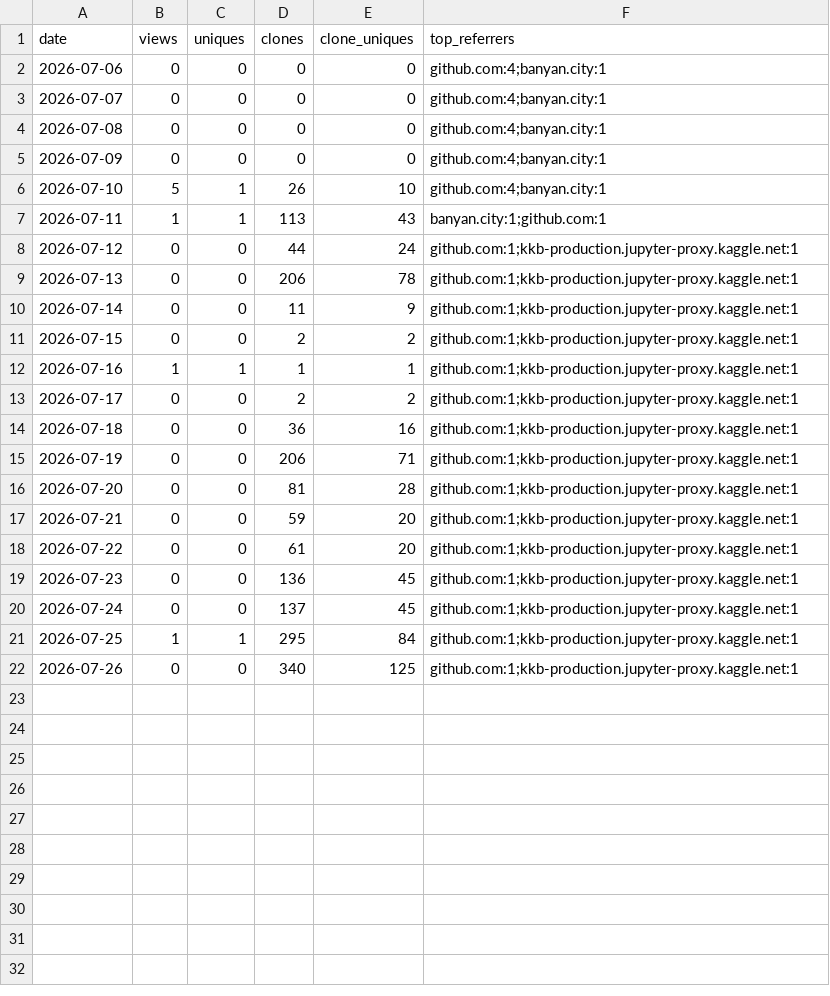
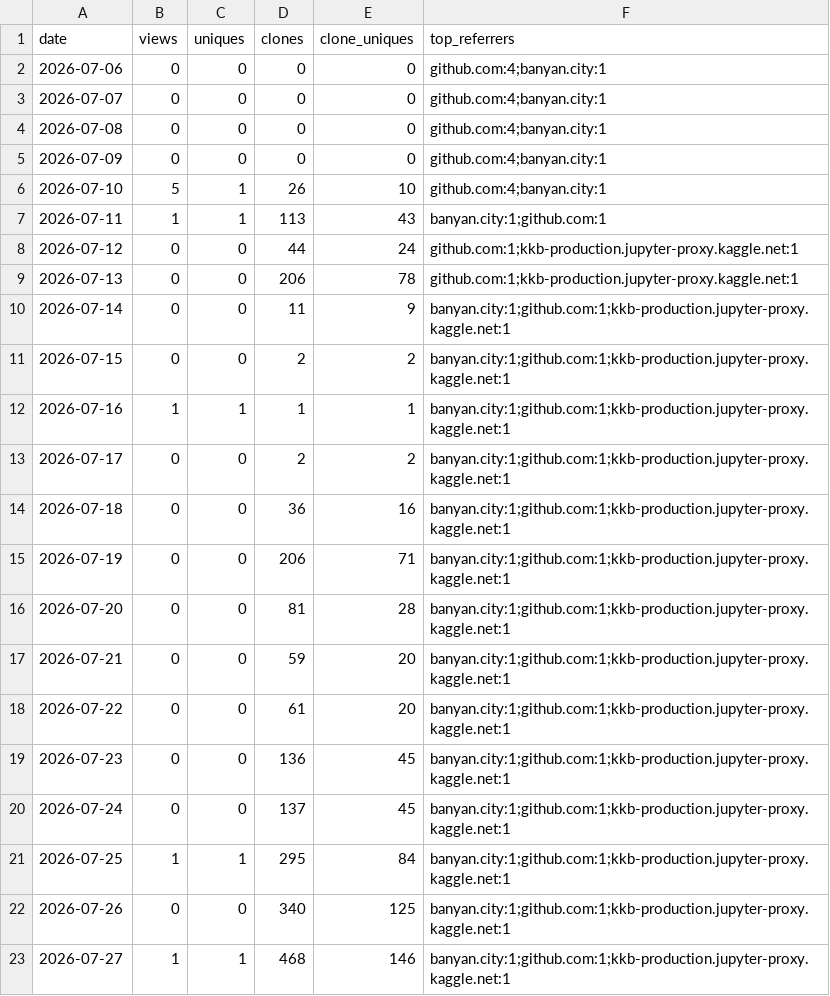
Before and after one commit to olegmalk/banyan-city, a CSV file: ledger/reach.csv, drawn as a sheet.

```diff
--- a/ledger/reach.csv
+++ b/ledger/reach.csv
@@ -9,14 +9,15 @@ date,views,uniques,clones,clone_uniques,top_referrers
 2026-07-13,0,0,206,78,github.com:1;kkb-production.jupyter-proxy.kaggle.net:1
-2026-07-14,0,0,11,9,github.com:1;kkb-production.jupyter-proxy.kaggle.net:1
-2026-07-15,0,0,2,2,github.com:1;kkb-production.jupyter-proxy.kaggle.net:1
-2026-07-16,1,1,1,1,github.com:1;kkb-production.jupyter-proxy.kaggle.net:1
-2026-07-17,0,0,2,2,github.com:1;kkb-production.jupyter-proxy.kaggle.net:1
-2026-07-18,0,0,36,16,github.com:1;kkb-production.jupyter-proxy.kaggle.net:1
-2026-07-19,0,0,206,71,github.com:1;kkb-production.jupyter-proxy.kaggle.net:1
-2026-07-20,0,0,81,28,github.com:1;kkb-production.jupyter-proxy.kaggle.net:1
-2026-07-21,0,0,59,20,github.com:1;kkb-production.jupyter-proxy.kaggle.net:1
-2026-07-22,0,0,61,20,github.com:1;kkb-production.jupyter-proxy.kaggle.net:1
-2026-07-23,0,0,136,45,github.com:1;kkb-production.jupyter-proxy.kaggle.net:1
-2026-07-24,0,0,137,45,github.com:1;kkb-production.jupyter-proxy.kaggle.net:1
-2026-07-25,1,1,295,84,github.com:1;kkb-production.jupyter-proxy.kaggle.net:1
-2026-07-26,0,0,340,125,github.com:1;kkb-production.jupyter-proxy.kaggle.net:1
+2026-07-14,0,0,11,9,banyan.city:1;github.com:1;kkb-production.jupyter-proxy.kaggle.net:1
+2026-07-15,0,0,2,2,banyan.city:1;github.com:1;kkb-production.jupyter-proxy.kaggle.net:1
+2026-07-16,1,1,1,1,banyan.city:1;github.com:1;kkb-production.jupyter-proxy.kaggle.net:1
+2026-07-17,0,0,2,2,banyan.city:1;github.com:1;kkb-production.jupyter-proxy.kaggle.net:1
+2026-07-18,0,0,36,16,banyan.city:1;github.com:1;kkb-production.jupyter-proxy.kaggle.net:1
+2026-07-19,0,0,206,71,banyan.city:1;github.com:1;kkb-production.jupyter-proxy.kaggle.net:1
+2026-07-20,0,0,81,28,banyan.city:1;github.com:1;kkb-production.jupyter-proxy.kaggle.net:1
+2026-07-21,0,0,59,20,banyan.city:1;github.com:1;kkb-production.jupyter-proxy.kaggle.net:1
+2026-07-22,0,0,61,20,banyan.city:1;github.com:1;kkb-production.jupyter-proxy.kaggle.net:1
+2026-07-23,0,0,136,45,banyan.city:1;github.com:1;kkb-production.jupyter-proxy.kaggle.net:1
+2026-07-24,0,0,137,45,banyan.city:1;github.com:1;kkb-production.jupyter-proxy.kaggle.net:1
+2026-07-25,1,1,295,84,banyan.city:1;github.com:1;kkb-production.jupyter-proxy.kaggle.net:1
+2026-07-26,0,0,340,125,banyan.city:1;github.com:1;kkb-production.jupyter-proxy.kaggle.net:1
+2026-07-27,1,1,468,146,banyan.city:1;github.com:1;kkb-production.jupyter-proxy.kaggle.net:1
```
Also changed, not shown: 1 other file.
